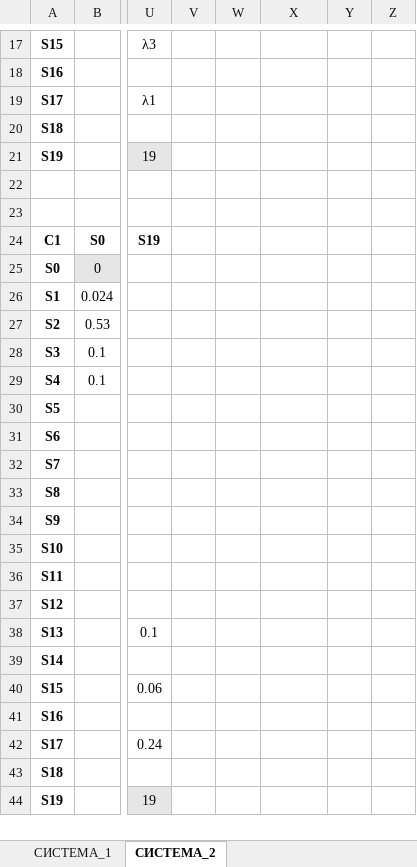
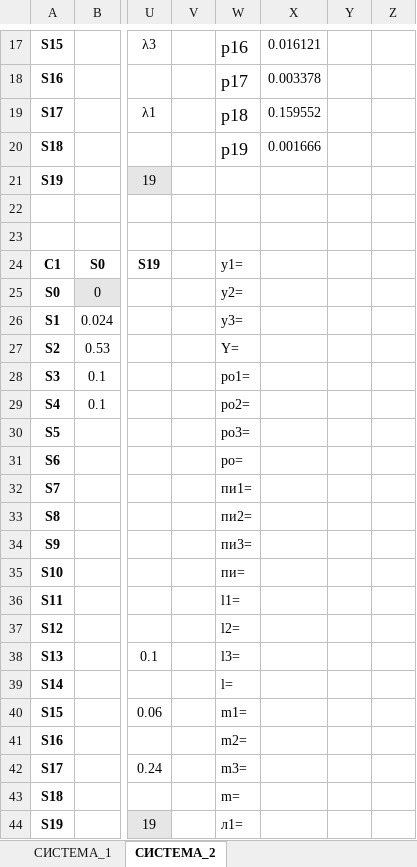
Before and after one commit to Ivanio1/itmo-4course, an Excel workbook: modeling/lab2/calc.xlsx, sheet СИСТЕМА_2, drawn as a sheet; only a part is shown, gaps mark what is left out; values as stored, in another font and other column widths than the file's, no borders; the diff covers the shown part only; the diff names each change by its address in the sheet, - before the commit and + after, or states it on an @@ line.

```diff
--- a/modeling/lab2/calc.xlsx (sheet СИСТЕМА_2)
+++ b/modeling/lab2/calc.xlsx (sheet СИСТЕМА_2)
-W17: (empty)
+W17: p16
-X17: (empty)
+X17: 0.016121
-W18: (empty)
+W18: p17
-X18: (empty)
+X18: 0.003378
-W19: (empty)
+W19: p18
-X19: (empty)
+X19: 0.159552
-W20: (empty)
+W20: p19
-X20: (empty)
+X20: 0.001666
-W24: (empty)
+W24: y1=
-W25: (empty)
+W25: y2=
-W26: (empty)
+W26: y3=
-W27: (empty)
+W27: Y=
-W28: (empty)
+W28: ро1=
-W29: (empty)
+W29: ро2=
-W30: (empty)
+W30: ро3=
-W31: (empty)
+W31: ро=
-W32: (empty)
+W32: пи1=
-W33: (empty)
+W33: пи2=
-W34: (empty)
+W34: пи3=
-W35: (empty)
+W35: пи=
-W36: (empty)
+W36: l1=
-W37: (empty)
+W37: l2=
-W38: (empty)
+W38: l3=
-W39: (empty)
+W39: l=
-W40: (empty)
+W40: m1=
-W41: (empty)
+W41: m2=
-W42: (empty)
+W42: m3=
-W43: (empty)
+W43: m=
-W44: (empty)
+W44: л1=
```
Also changed, not shown: 15 added rows and 32 edited cells elsewhere in this sheet, 11 other files.
